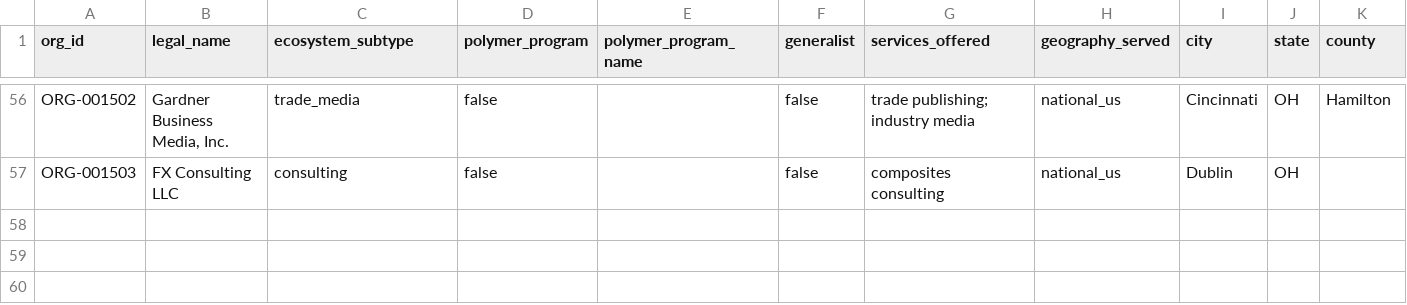
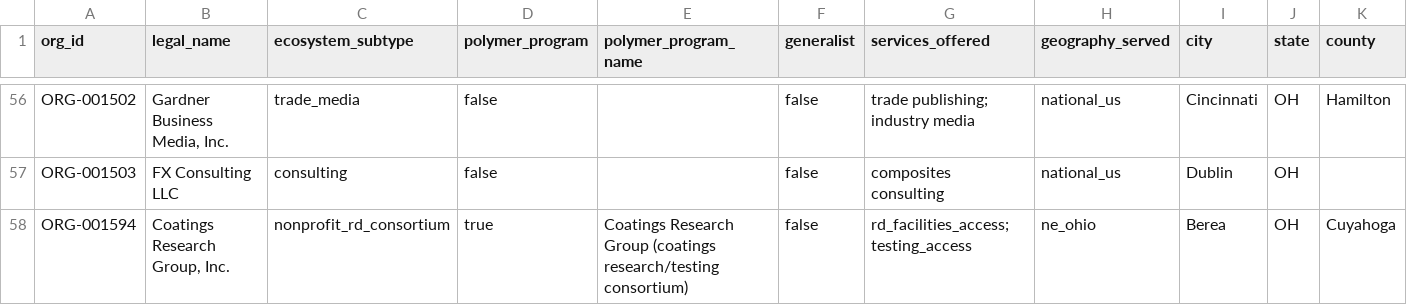
Before and after one commit to polymerindustrycluster/polymer-atlas, a CSV file: data/ecosystem.csv, drawn as a sheet; only a part is shown, gaps mark what is left out; rows hold the shown columns only; the diff names each change by its address in the sheet, - before the commit and + after, or states it on an @@ line.

```diff
--- a/data/ecosystem.csv
+++ b/data/ecosystem.csv
+row 58: ORG-001594 | Coatings Research Group, Inc. | nonprofit_rd_consortium | true | Coatings Research Group (coatings research/testing consortium) | false | rd_facilities_access;testing_access | ne_ohio | Berea | OH | Cuyahoga
```
Also changed, not shown: 5 other files.
